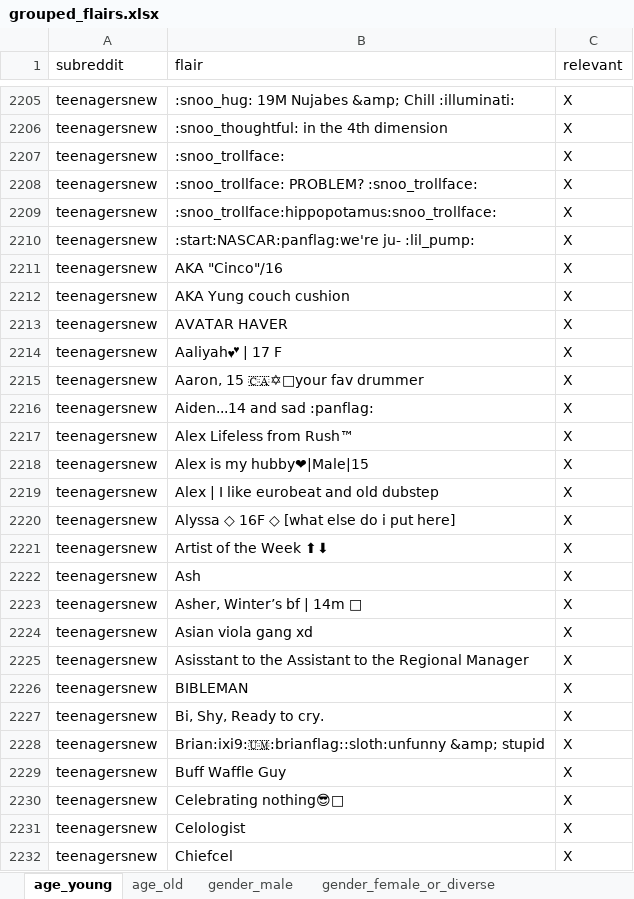
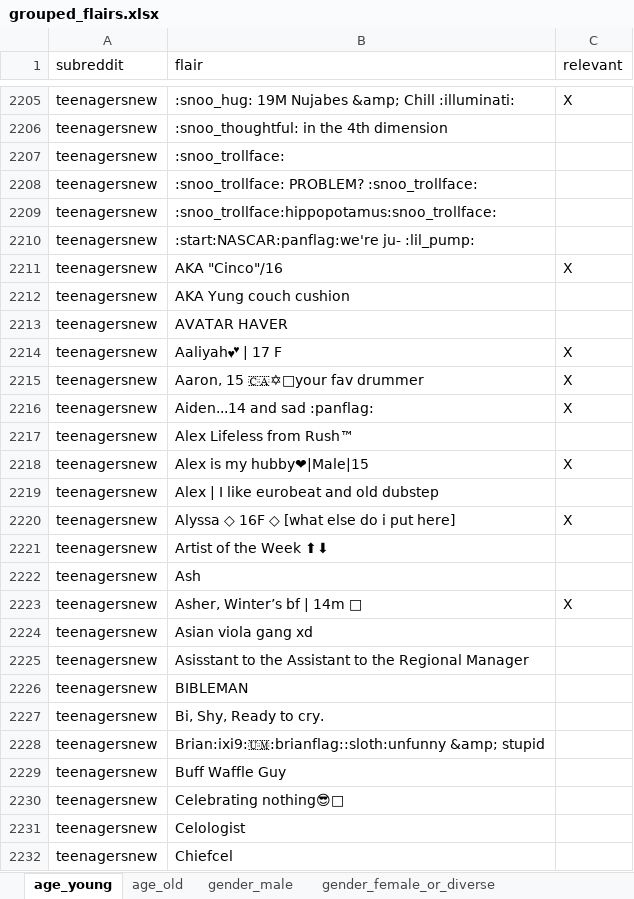
Before and after one commit to CarlosHartmann/shadow_moses, an Excel workbook: 0-assets/raw_data/main/3-grouping/grouped_flairs.xlsx, sheet age_young, drawn as a sheet; only a part is shown, gaps mark what is left out; values as stored, in another font and other column widths than the file's, no borders; the diff covers the shown part only; the diff names each change by its address in the sheet, - before the commit and + after, or states it on an @@ line.

Commit message:
Flair annotation for age_young completed; see description
+ added new subs to other groups as flairs indicated relevance for them (crossover-question to be discussed still)
+ changed output format to JSONL as grouping happens only through flair, data don't have to be looked at yet.

```diff
--- a/0-assets/raw_data/main/3-grouping/grouped_flairs.xlsx (sheet age_young)
+++ b/0-assets/raw_data/main/3-grouping/grouped_flairs.xlsx (sheet age_young)
-C2206:C2210 (relevant): X
+C2206:C2210 (relevant): (empty)
-C2212:C2213 (relevant): X
+C2212:C2213 (relevant): (empty)
-C2217 (relevant): X
+C2217 (relevant): (empty)
-C2219 (relevant): X
+C2219 (relevant): (empty)
-C2221:C2222 (relevant): X
+C2221:C2222 (relevant): (empty)
-C2224:C2232 (relevant): X
+C2224:C2232 (relevant): (empty)
```
Also changed, not shown: 271 added rows and 912 edited cells elsewhere in this sheet, sheet gender_female_or_diverse, 5 other files.
